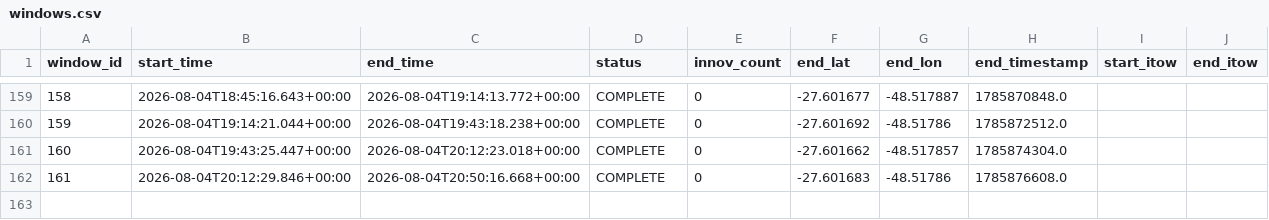
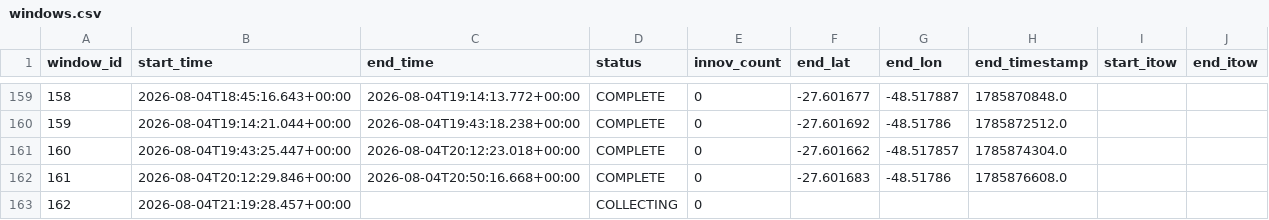
Before and after one commit to iandownie07/buoy-data, a CSV file: windows.csv, drawn as a sheet; only a part is shown, gaps mark what is left out; the diff names each change by its address in the sheet, - before the commit and + after, or states it on an @@ line.

```diff
--- a/windows.csv
+++ b/windows.csv
+row 163: 162 | 2026-08-04T21:19:28.457+00:00 |  | COLLECTING | 0
```
Also changed, not shown: power_history.csv, 1 other file.
